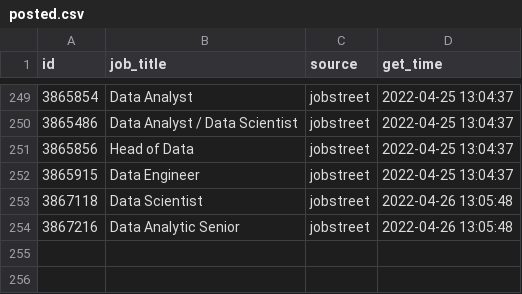
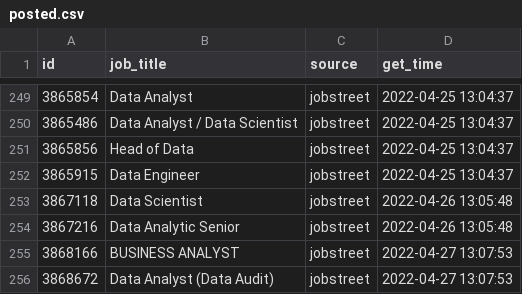
Before and after one commit to akherlan/jobvacancy, a CSV file: output/posted.csv, drawn as a sheet; only a part is shown, gaps mark what is left out.

```diff
--- a/output/posted.csv
+++ b/output/posted.csv
@@ -254 +254,3 @@
 "3867216","Data Analytic Senior","jobstreet",2022-04-26 13:05:48
+"3868166","BUSINESS ANALYST","jobstreet",2022-04-27 13:07:53
+"3868672","Data Analyst (Data Audit)","jobstreet",2022-04-27 13:07:53
```
Also changed, not shown: output/scraped.csv.
